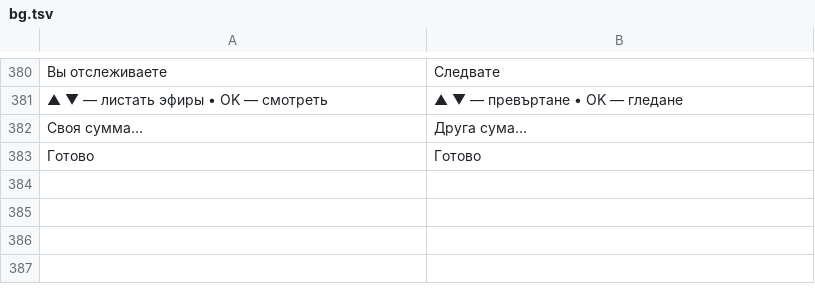
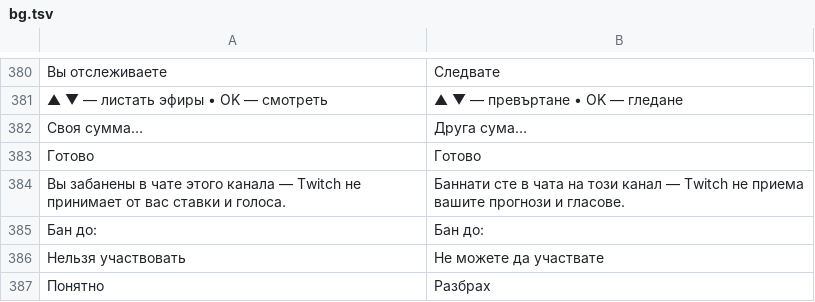
Before and after one commit to PainFrenemy2/TVAppTwitch-Hisense-, a TSV file: tools/i18n/bg.tsv, drawn as a sheet; only a part is shown, gaps mark what is left out; the diff names each change by its address in the sheet, - before the commit and + after, or states it on an @@ line.

```diff
--- a/tools/i18n/bg.tsv
+++ b/tools/i18n/bg.tsv
+row 384: Вы забанены в чате этого канала — Twitch не принимает от вас ставки и голоса. | Баннати сте в чата на този канал — Twitch не приема вашите прогнози и гласове.
+row 385: Бан до: | Бан до:
+row 386: Нельзя участвовать | Не можете да участвате
+row 387: Понятно | Разбрах
```
Also changed, not shown: tools/i18n/el.tsv, tools/i18n/fr.tsv, 53 other files.
